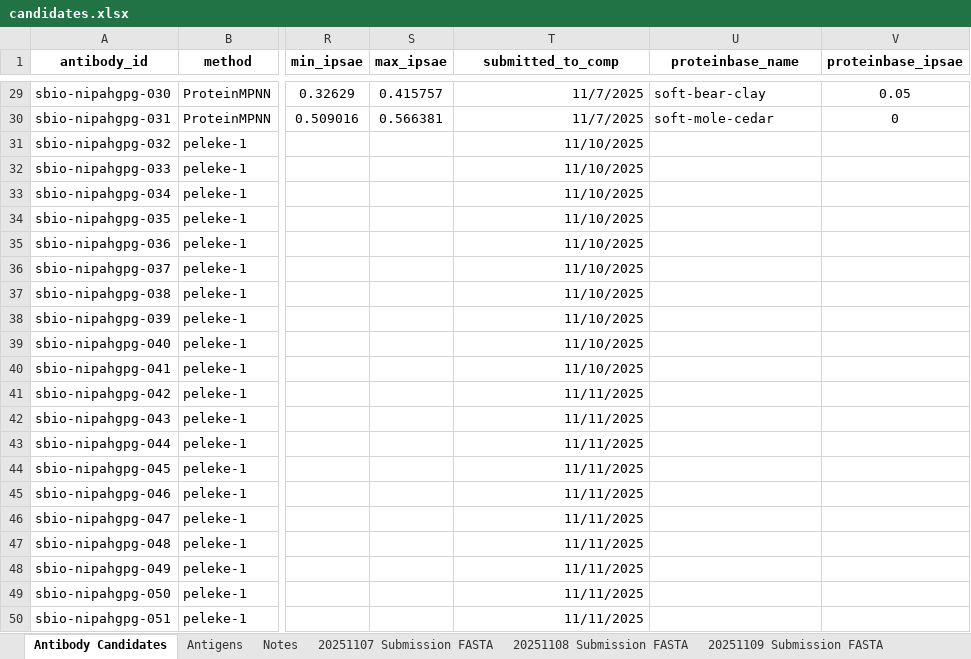
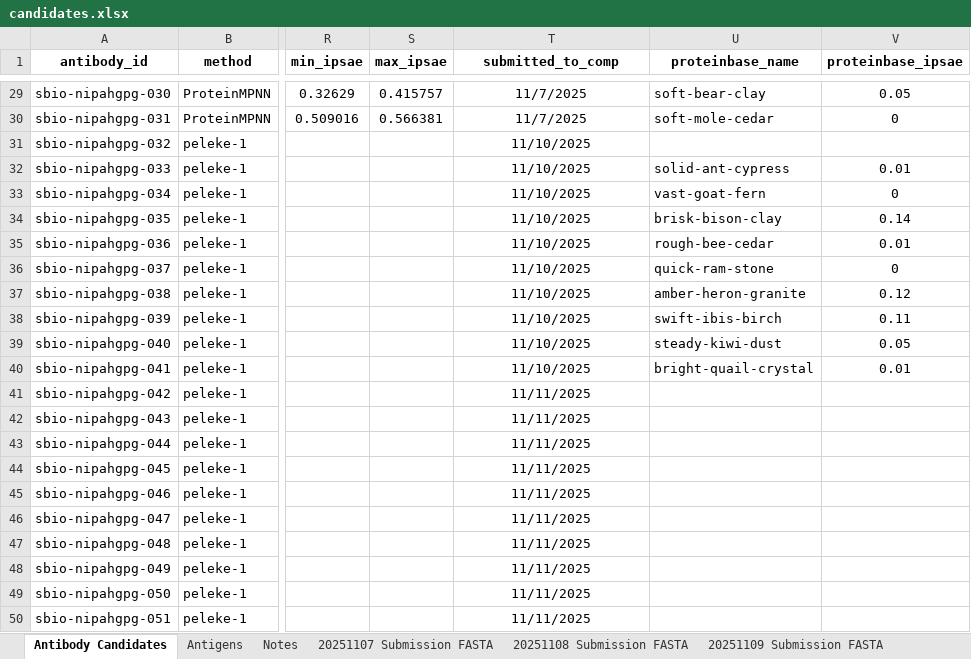
Before and after one commit to silicobio/Nipah_gpG_Fv_Generation, an Excel workbook: candidates.xlsx, sheet Antibody Candidates, drawn as a sheet; only a part is shown, gaps mark what is left out; values as stored, in another font and other column widths than the file's, no borders; conditional formats not drawn; the diff covers the shown part only; the diff names each change by its address in the sheet, - before the commit and + after, or states it on an @@ line.

Commit message:
Update candidates.xlsx

```diff
--- a/candidates.xlsx (sheet Antibody Candidates)
+++ b/candidates.xlsx (sheet Antibody Candidates)
-T29:T50 alignment: right
+T29:T50 alignment: center
-U32 (proteinbase_name): (empty)
+U32 (proteinbase_name): solid-ant-cypress
-V32 (proteinbase_ipsae): (empty)
+V32 (proteinbase_ipsae): 0.01
-U33 (proteinbase_name): (empty)
+U33 (proteinbase_name): vast-goat-fern
-V33 (proteinbase_ipsae): (empty)
+V33 (proteinbase_ipsae): 0
-U34 (proteinbase_name): (empty)
+U34 (proteinbase_name): brisk-bison-clay
-V34 (proteinbase_ipsae): (empty)
+V34 (proteinbase_ipsae): 0.14
-U35 (proteinbase_name): (empty)
+U35 (proteinbase_name): rough-bee-cedar
-V35 (proteinbase_ipsae): (empty)
+V35 (proteinbase_ipsae): 0.01
-U36 (proteinbase_name): (empty)
+U36 (proteinbase_name): quick-ram-stone
-V36 (proteinbase_ipsae): (empty)
+V36 (proteinbase_ipsae): 0
-U37 (proteinbase_name): (empty)
+U37 (proteinbase_name): amber-heron-granite
-V37 (proteinbase_ipsae): (empty)
+V37 (proteinbase_ipsae): 0.12
-U38 (proteinbase_name): (empty)
+U38 (proteinbase_name): swift-ibis-birch
-V38 (proteinbase_ipsae): (empty)
+V38 (proteinbase_ipsae): 0.11
-U39 (proteinbase_name): (empty)
+U39 (proteinbase_name): steady-kiwi-dust
-V39 (proteinbase_ipsae): (empty)
+V39 (proteinbase_ipsae): 0.05
-U40 (proteinbase_name): (empty)
+U40 (proteinbase_name): bright-quail-crystal
-V40 (proteinbase_ipsae): (empty)
+V40 (proteinbase_ipsae): 0.01
```
Also changed, not shown: cell formats elsewhere in this sheet, sheet Antigens, sheet 20251109 Submission FASTA, sheet 20251111 Submission FASTA, sheet 20251110 Submission FASTA, sheet 20251108 Submission FASTA.
